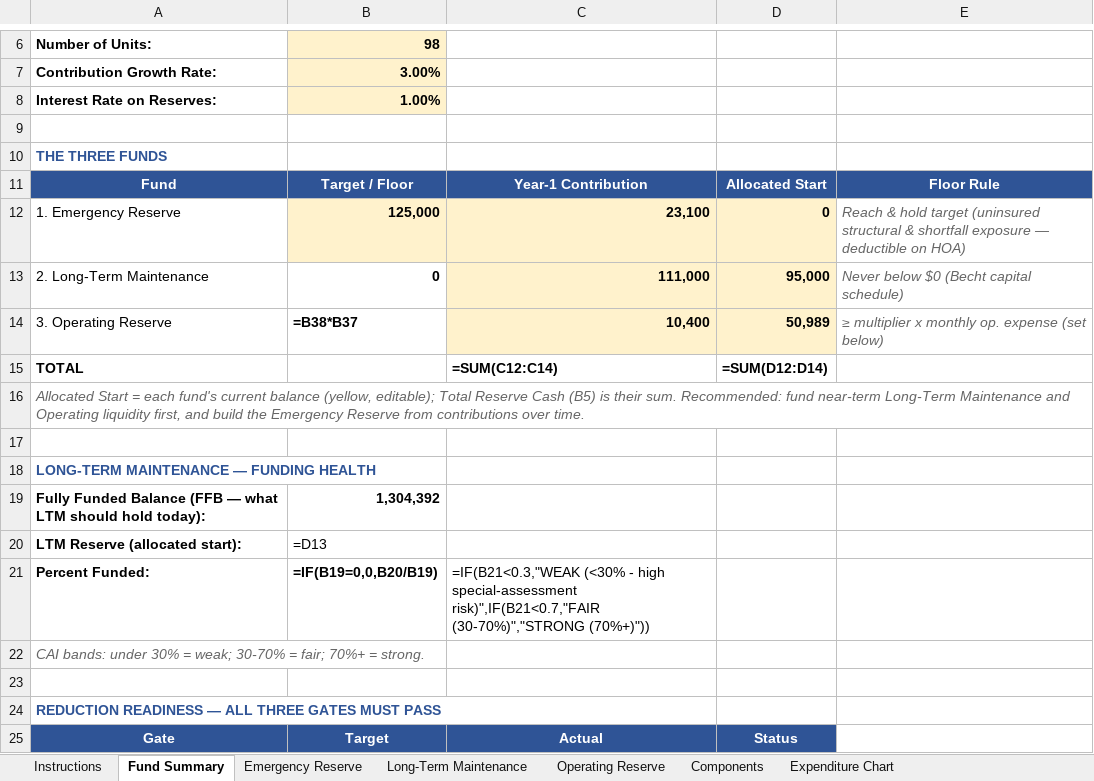
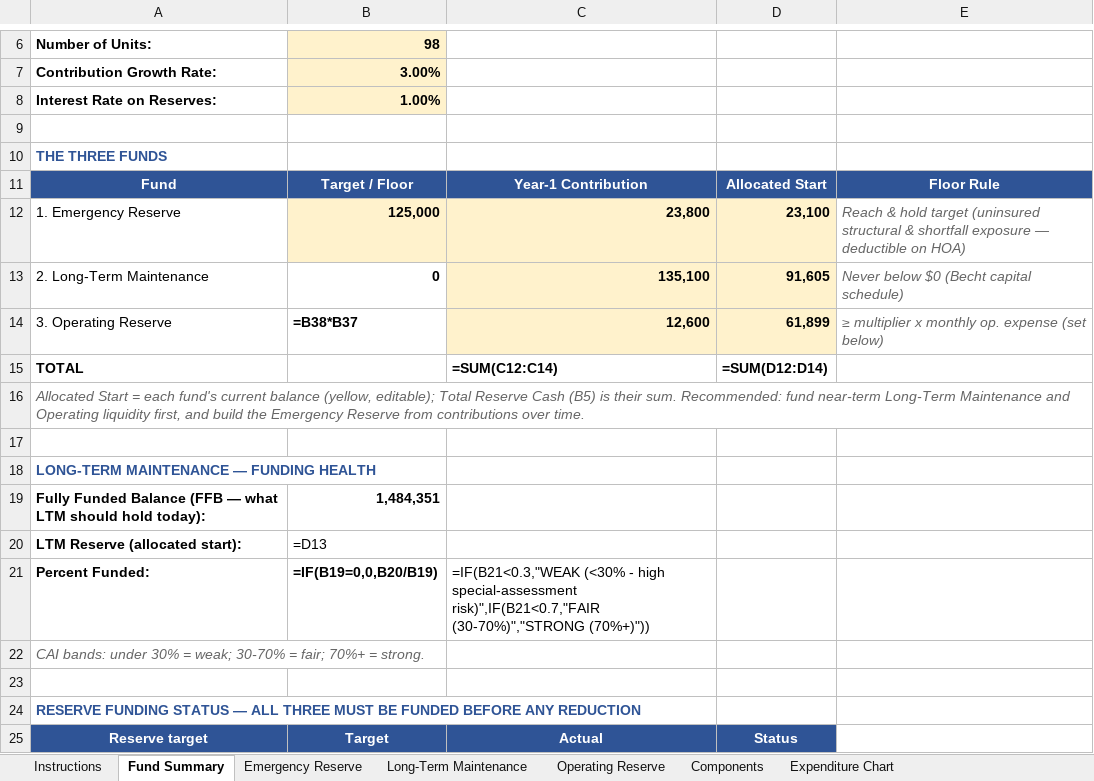
Before and after one commit to scarboroughglen/responsibilities, an Excel workbook: Condo_IV_Reserve_Plan.xlsx, sheet Fund Summary, drawn as a sheet; only a part is shown, gaps mark what is left out; values as stored, in another font and other column widths than the file's, no borders; formulas without a stored value are shown as written; conditional formats not drawn; the diff covers the shown part only; the diff names each change by its address in the sheet, - before the commit and + after, or states it on an @@ line.

Commit message:
Re-base the Condo IV reserve plan to 2027 so it matches the 2027 budget
generate_entity_workbooks.py:
- Optional per-entity plan start (default 2026, so other entities are
  unchanged); fund tabs and status formulas follow the entity's years
- Condo IV starts 1/1/2027 from projected 12/31/2026 reserve cash
  ($176,604: Emergency $23,100, LTM $91,605, Operating $61,899), uses the
  2027 budget's operating basis ($39,287/mo, floor $117,860), and builds
  Emergency and Operating to target by 2030
- Condo IV components: decks at Falcon's measured area (deck_alloc_override
  $374,400; rails $93,600/cycle, boards $131,040, framing $149,760), the
  5 remaining 2027 rails ($22,500), and the window-well program ($48,000
  in 2027, $120,000 in 2028). Total obligation $3,594,809
- Status wording is Funded / To be funded (board decision 10/15/2026)

The regenerated plan solves to Emergency $23,800, LTM $135,100 and
Operating $12,600, the same as the 2027 budget's minimums, with
identical spending by year. Only Condo_IV_Reserve_Plan.xlsx was
regenerated.

Condo IV statement: plan-based figures (contributions, floor, deck and
window-well rows, total obligation, Emergency build-up, Fully Funded
Balance and percent funded, reconciliation note) now cite the
regenerated plan; June 30 historical figures are unchanged.

```diff
--- a/Condo_IV_Reserve_Plan.xlsx (sheet Fund Summary)
+++ b/Condo_IV_Reserve_Plan.xlsx (sheet Fund Summary)
-C12: 23,100
+C12: 23,800
-D12: 0
+D12: 23,100
-C13: 111,000
+C13: 135,100
-D13: 95,000
+D13: 91,605
-C14: 10,400
+C14: 12,600
-D14: 50,989
+D14: 61,899
-B19: 1,304,392
+B19: 1,484,351
-A24: REDUCTION READINESS — ALL THREE GATES MUST PASS
+A24: RESERVE FUNDING STATUS — ALL THREE MUST BE FUNDED BEFORE ANY REDUCTION
-A25: Gate
+A25: Reserve target
```
Also changed, not shown: 1 added row, 1 removed row and 7 edited cells elsewhere in this sheet, sheet Long-Term Maintenance, sheet Instructions, sheet Components, sheet Expenditure Chart, sheet Operating Reserve, sheet Emergency Reserve, charts or pictures, 2 other files.
